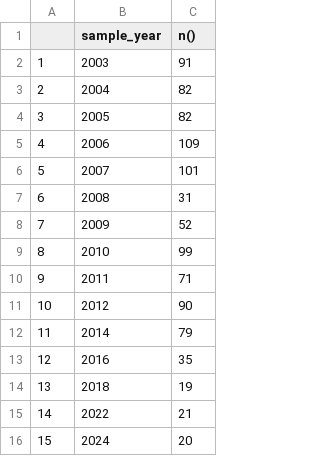
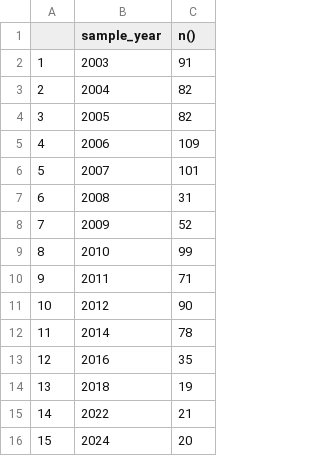
Before and after one commit to afsc-ema/EMA-ESR, a CSV file: Region files/SEBS_updated_sample_size_2024.csv, drawn as a sheet.

Commit message:
updates to pollock ESR w/ 2025 nbs data and 2024 sebs data

```diff
--- a/Region files/SEBS_updated_sample_size_2024.csv
+++ b/Region files/SEBS_updated_sample_size_2024.csv
@@ -11,3 +11,3 @@
 "10",2012,90
-"11",2014,79
+"11",2014,78
 "12",2016,35
```
Also changed, not shown: 55 other files.
